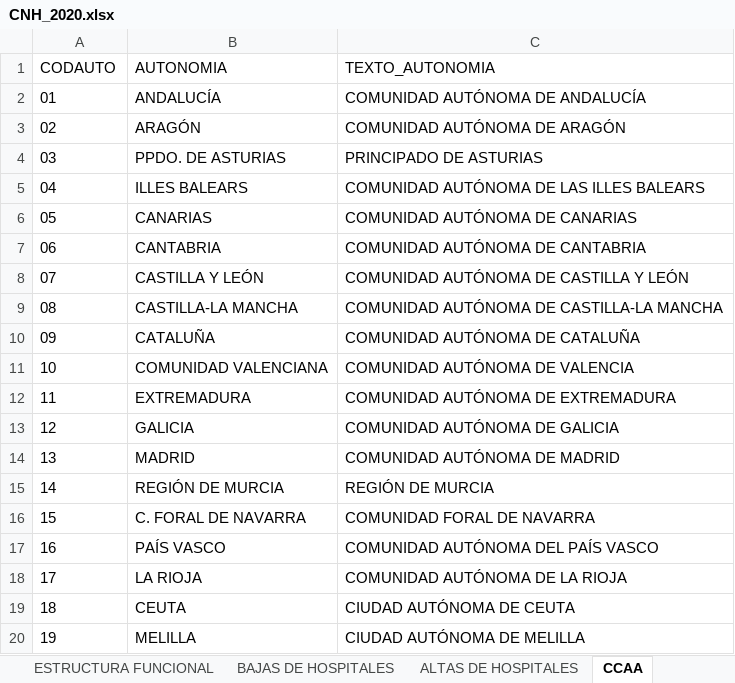
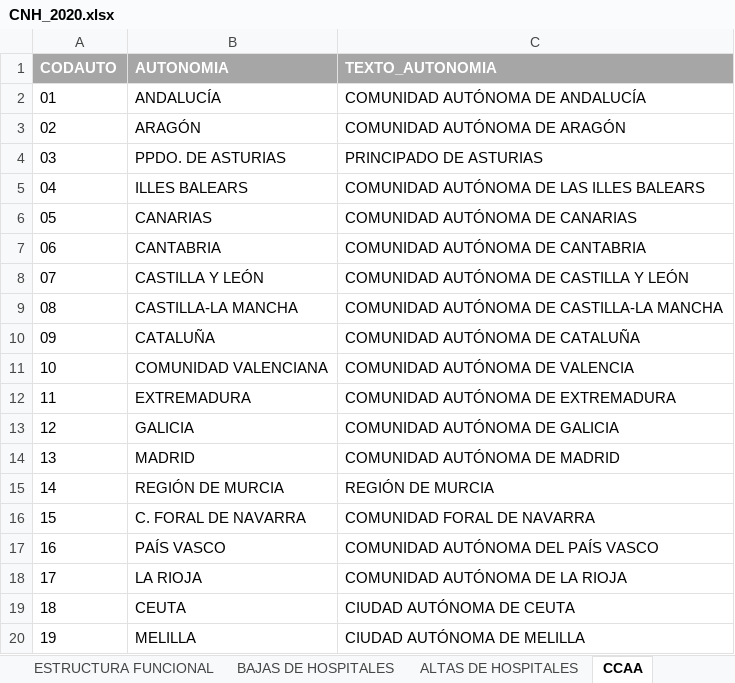
Before and after one commit to Pereli/practicasandidad, an Excel workbook: data/catalogo hospitales/CNH_2020.xlsx, sheet CCAA, drawn as a sheet; values as stored, in another font and other column widths than the file's, no borders; the diff names each change by its address in the sheet, - before the commit and + after, or states it on an @@ line.

```diff
--- a/data/catalogo hospitales/CNH_2020.xlsx (sheet CCAA)
+++ b/data/catalogo hospitales/CNH_2020.xlsx (sheet CCAA)
@@ A1:C1 fill: none → #A6A6A6, bold: off → on, text colour: black → #FFFFFF @@
```
Also changed, not shown: sheet ESTRUCTURA FUNCIONAL, sheet DIRECTORIO DE HOSPITALES, sheet MUNICIPIOS, sheet ALTAS DE HOSPITALES, sheet BAJAS DE HOSPITALES, sheet CLASE DE CENTRO, 3 more sheets, other sheet tabs, data/catalogo hospitales/CNH_2021.xlsx, 3 other files.
